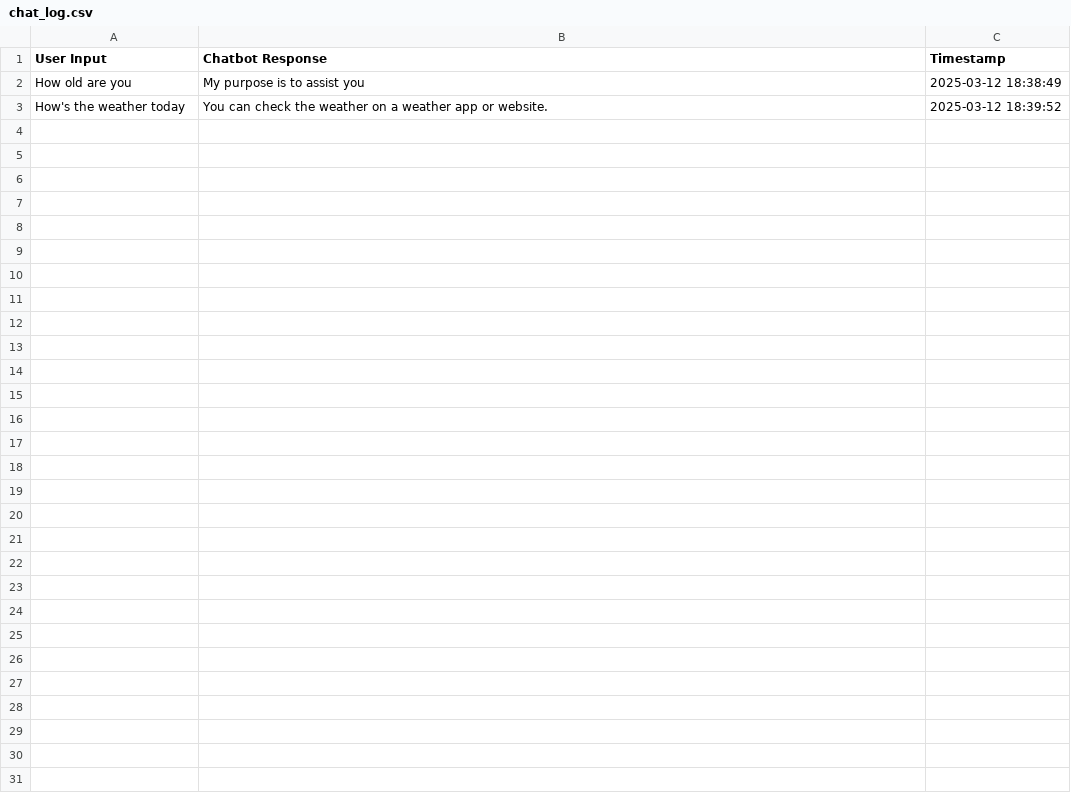
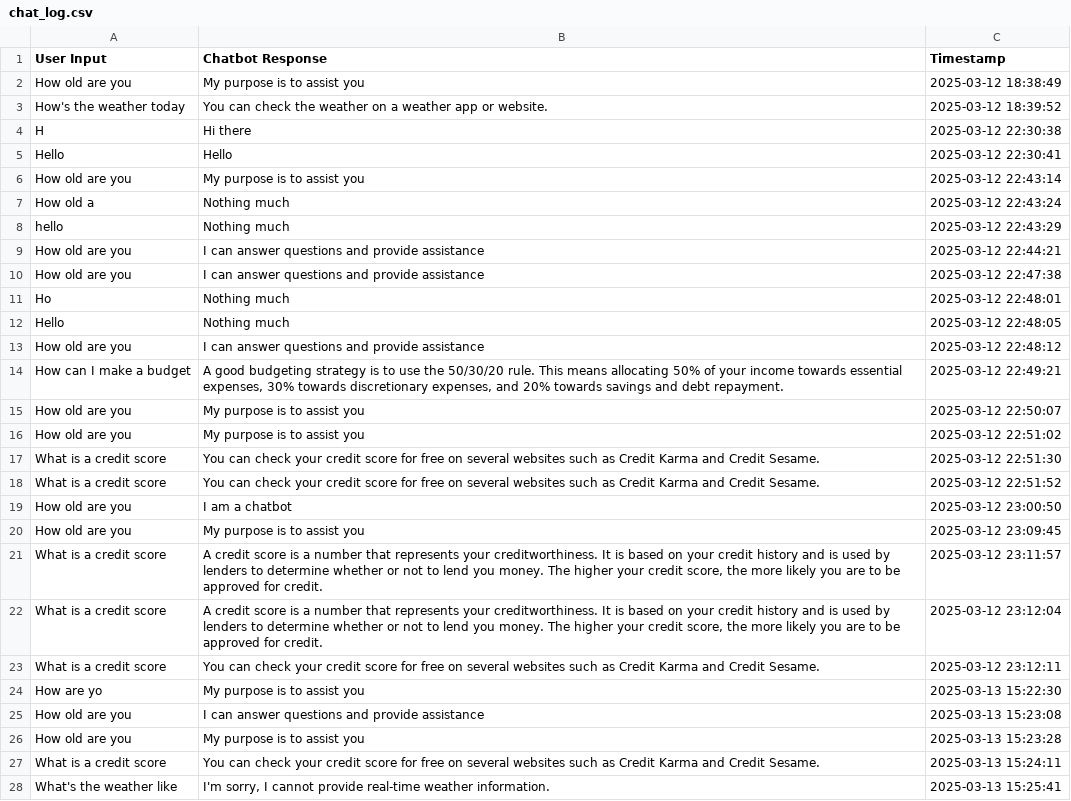
Before and after one commit to jagpreetrahi/Chatbot_Using_NLP, a CSV file: chat_log.csv, drawn as a sheet.

Commit message:
It contains the user input and chatbot response in csv format

```diff
--- a/chat_log.csv
+++ b/chat_log.csv
@@ -3 +3,26 @@ How old are you,My purpose is to assist you,2025-03-12 18:38:49
 How's the weather today,You can check the weather on a weather app or website.,2025-03-12 18:39:52
+H,Hi there,2025-03-12 22:30:38
+Hello,Hello,2025-03-12 22:30:41
+How old are you,My purpose is to assist you,2025-03-12 22:43:14
+How old a,Nothing much,2025-03-12 22:43:24
+hello,Nothing much,2025-03-12 22:43:29
+How old are you,I can answer questions and provide assistance,2025-03-12 22:44:21
+How old are you,I can answer questions and provide assistance,2025-03-12 22:47:38
+Ho,Nothing much,2025-03-12 22:48:01
+Hello,Nothing much,2025-03-12 22:48:05
+How old are you,I can answer questions and provide assistance,2025-03-12 22:48:12
+How can I make a budget,"A good budgeting strategy is to use the 50/30/20 rule. This means allocating 50% of your income towards essential expenses, 30% towards discretionary expenses, and 20% towards savings and debt repayment.",2025-03-12 22:49:21
+How old are you,My purpose is to assist you,2025-03-12 22:50:07
+How old are you,My purpose is to assist you,2025-03-12 22:51:02
+What is a credit score,You can check your credit score for free on several websites such as Credit Karma and Credit Sesame.,2025-03-12 22:51:30
+What is a credit score,You can check your credit score for free on several websites such as Credit Karma and Credit Sesame.,2025-03-12 22:51:52
+How old are you,I am a chatbot,2025-03-12 23:00:50
+How old are you,My purpose is to assist you,2025-03-12 23:09:45
+What is a credit score,"A credit score is a number that represents your creditworthiness. It is based on your credit history and is used by lenders to determine whether or not to lend you money. The higher your credit score, the more likely you are to be approved for credit.",2025-03-12 23:11:57
+What is a credit score,"A credit score is a number that represents your creditworthiness. It is based on your credit history and is used by lenders to determine whether or not to lend you money. The higher your credit score, the more likely you are to be approved for credit.",2025-03-12 23:12:04
+What is a credit score,You can check your credit score for free on several websites such as Credit Karma and Credit Sesame.,2025-03-12 23:12:11
+How are yo,My purpose is to assist you,2025-03-13 15:22:30
+How old are you,I can answer questions and provide assistance,2025-03-13 15:23:08
+How old are you,My purpose is to assist you,2025-03-13 15:23:28
+ What is a credit score,You can check your credit score for free on several websites such as Credit Karma and Credit Sesame.,2025-03-13 15:24:11
+What's the weather like,"I'm sorry, I cannot provide real-time weather information.",2025-03-13 15:25:41
```
